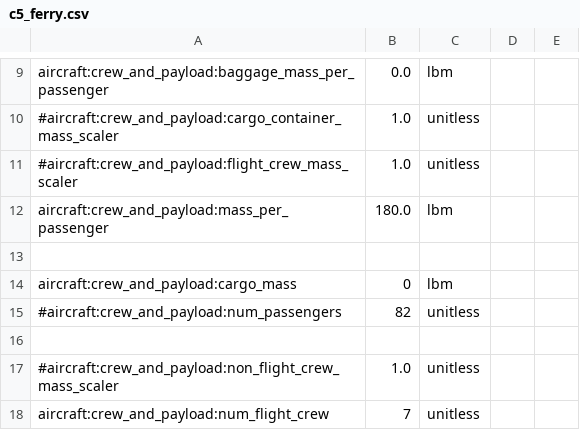
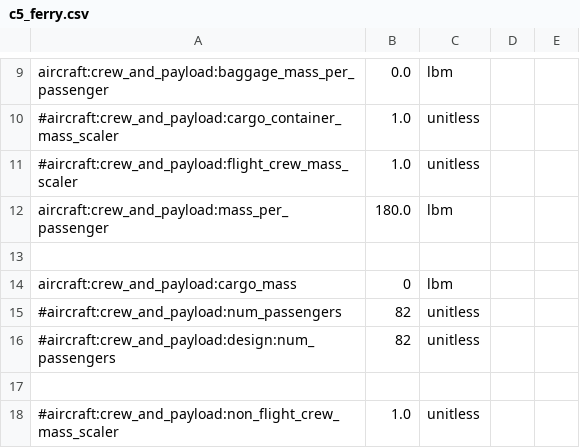
Before and after one commit to OpenMDAO/Aviary, a CSV file: aviary/examples/multi_missions/c5_models/c5_ferry.csv, drawn as a sheet; only a part is shown, gaps mark what is left out; the shorter side is filled out with more unchanged rows.

Commit message:
no longer having nan errors on run_multimission_example.py, but dymos.phase.options error at end probably due to new dymos version

```diff
--- a/aviary/examples/multi_missions/c5_models/c5_ferry.csv
+++ b/aviary/examples/multi_missions/c5_models/c5_ferry.csv
@@ -15,2 +15,3 @@ aircraft:crew_and_payload:cargo_mass,0,lbm
 #aircraft:crew_and_payload:num_passengers,82,unitless
+#aircraft:crew_and_payload:design:num_passengers,82,unitless
 
```
Also changed, not shown: aviary/examples/multi_missions/c5_models/c5_intermediate.csv, aviary/examples/multi_missions/c5_models/c5_maxpayload.csv, 4 other files.
